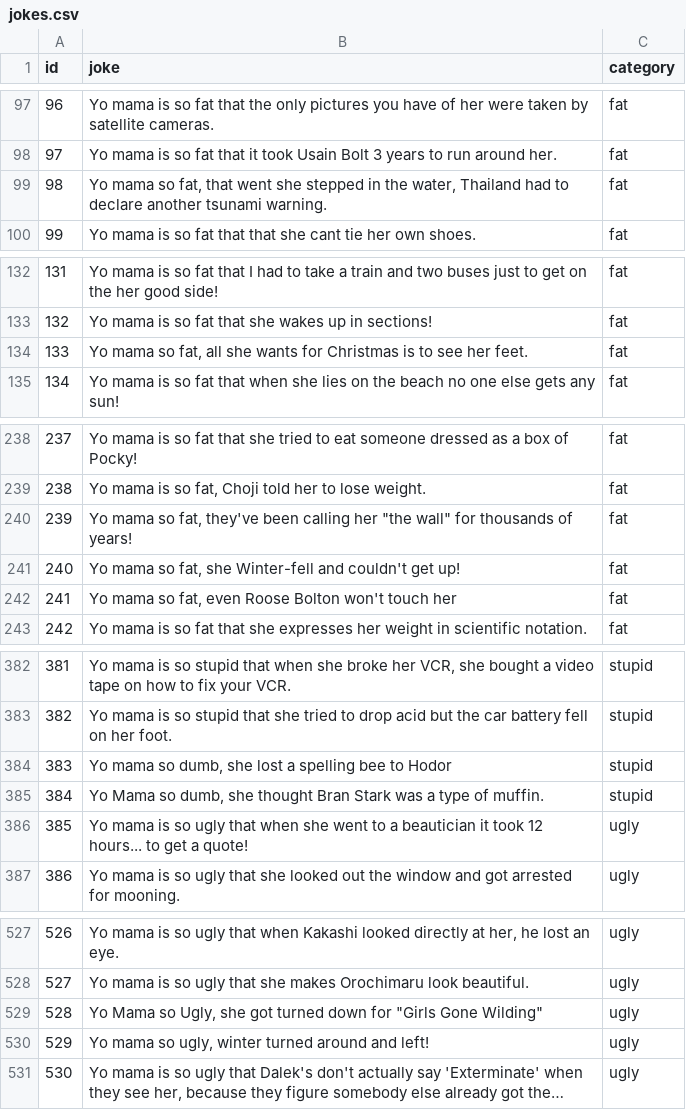
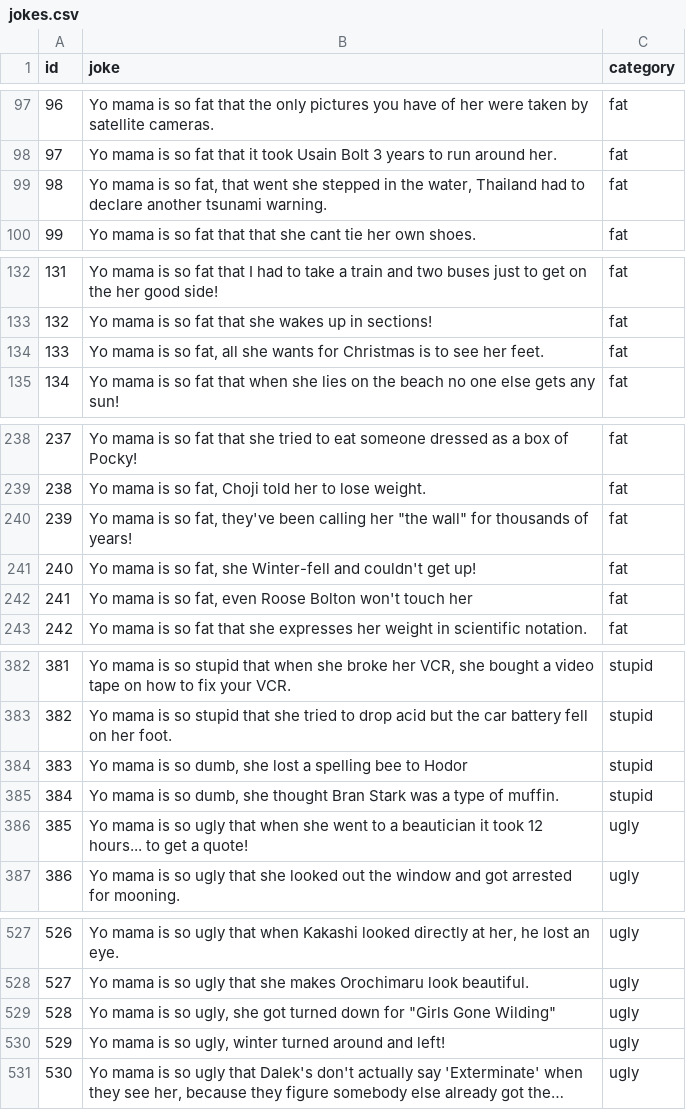
Before and after one commit to azstrait/yomama-api, a CSV file: data/jokes.csv, drawn as a sheet; only a part is shown, gaps mark what is left out; long unchanged cells end in …; the diff covers the shown part only; the diff names each change by its address in the sheet, - before the commit and + after, or states it on an @@ line.

Commit message:
test(lint): add jokes linter, add npm linters, update docs

```diff
--- a/data/jokes.csv
+++ b/data/jokes.csv
-B99 (joke): Yo mama so fat,…
+B99 (joke): Yo mama is so fat,…
-B134 (joke): Yo mama so fat,…
+B134 (joke): Yo mama is so fat,…
-B240 (joke): Yo mama so fat,…
+B240 (joke): Yo mama is so fat,…
-B241 (joke): Yo mama so fat,…
+B241 (joke): Yo mama is so fat,…
-B242 (joke): Yo mama so fat,…
+B242 (joke): Yo mama is so fat,…
-B384 (joke): Yo mama so dumb,…
+B384 (joke): Yo mama is so dumb,…
-B385 (joke): Yo Mama so dumb,…
+B385 (joke): Yo mama is so dumb,…
-B529 (joke): Yo Mama so Ugly, she got…
+B529 (joke): Yo mama is so ugly, she got…
-B530 (joke): Yo mama so ugly,…
+B530 (joke): Yo mama is so ugly,…
```
Also changed, not shown: 1 edited cell elsewhere in this file, 11 other files.
